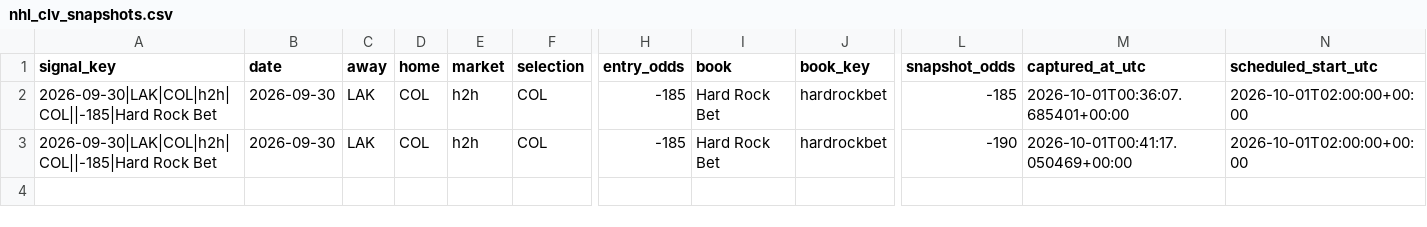
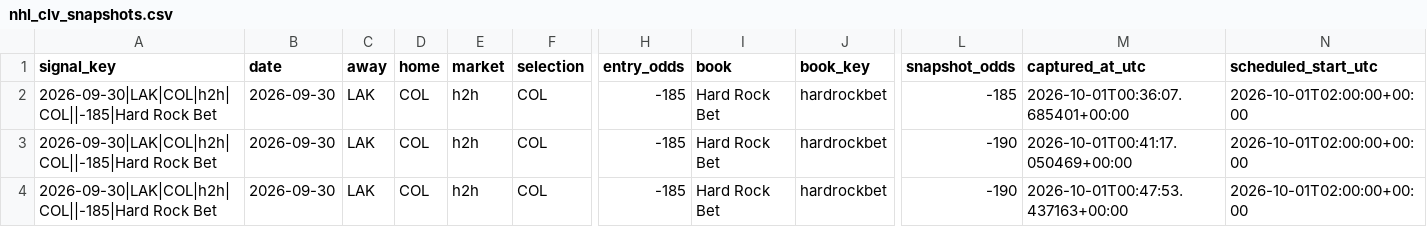
Before and after one commit to zwrbkwrhb5-coder/nfl-spread-sim, a CSV file: nfl_spread_sim_v1_2_expo/artifacts/nhl/live/nhl_clv_snapshots.csv, drawn as a sheet; only a part is shown, gaps mark what is left out; rows hold the shown columns only; the diff names each change by its address in the sheet, - before the commit and + after, or states it on an @@ line.

```diff
--- a/nfl_spread_sim_v1_2_expo/artifacts/nhl/live/nhl_clv_snapshots.csv
+++ b/nfl_spread_sim_v1_2_expo/artifacts/nhl/live/nhl_clv_snapshots.csv
+row 4: 2026-09-30|LAK|COL|h2h|COL||-185|Hard Rock Bet | 2026-09-30 | LAK | COL | h2h | COL | -185 | Hard Rock Bet | hardrockbet | -190 | 2026-10-01T00:47:53.437163+00:00 | 2026-10-01T02:00:00+00:00
```
Also changed, not shown: nfl_spread_sim_v1_2_expo/artifacts/nhl/live/nhl_shadow_signals.csv.
